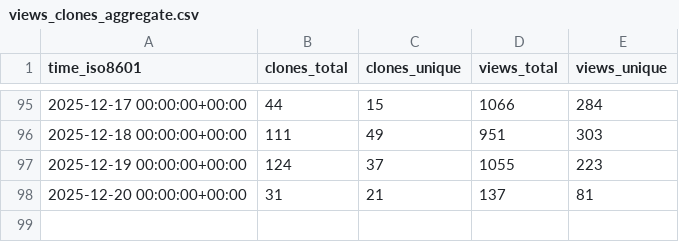
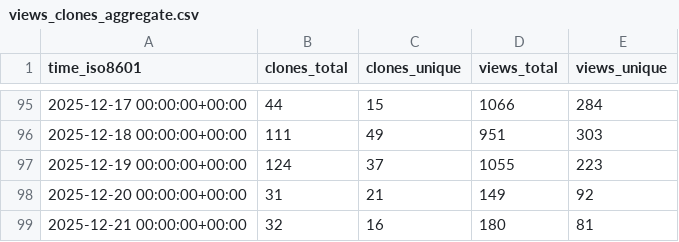
Before and after one commit to dynamia-ai/hami-analysis, a CSV file: Project-HAMi/HAMi/ghrs-data/views_clones_aggregate.csv, drawn as a sheet; only a part is shown, gaps mark what is left out.

```diff
--- a/Project-HAMi/HAMi/ghrs-data/views_clones_aggregate.csv
+++ b/Project-HAMi/HAMi/ghrs-data/views_clones_aggregate.csv
@@ -97,2 +97,3 @@ time_iso8601,clones_total,clones_unique,views_total,views_unique
 2025-12-19 00:00:00+00:00,124,37,1055,223
-2025-12-20 00:00:00+00:00,31,21,137,81
+2025-12-20 00:00:00+00:00,31,21,149,92
+2025-12-21 00:00:00+00:00,32,16,180,81
```
Also changed, not shown: 1 other file.
